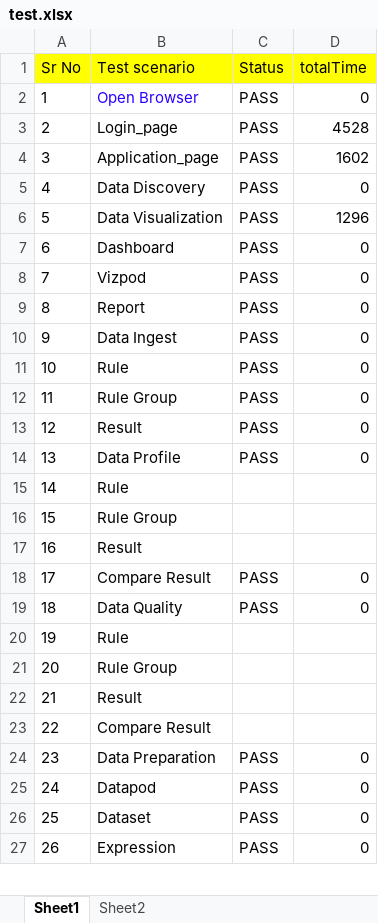
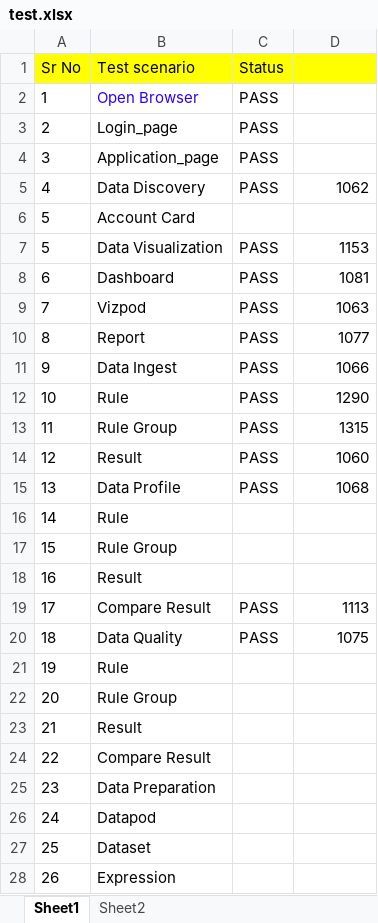
Before and after one commit to vaibhavakatkar/framework-selenium, an Excel workbook: target/classes/test.xlsx, sheet Sheet1, drawn as a sheet; only a part is shown; values as stored, in another font and other column widths than the file's, no borders; addresses are those after the commit; the diff covers the shown part only; the diff names each change by its address in the sheet, - before the commit and + after, or states it on an @@ line.

```diff
--- a/target/classes/test.xlsx (sheet Sheet1)
+++ b/target/classes/test.xlsx (sheet Sheet1)
-D1: totalTime
+D1: (empty)
-D2: 0
+D2: (empty)
-D3: 4528
+D3: (empty)
-D4: 1602
+D4: (empty)
-D5: 0
+D5: 1062
+row 6: 5 | Account Card
-D7: 1296
+D7: 1153
-D8: 0
+D8: 1081
-D9: 0
+D9: 1063
-D10: 0
+D10: 1077
-D11: 0
+D11: 1066
-D12: 0
+D12: 1290
-D13: 0
+D13: 1315
-D14: 0
+D14: 1060
-D15: 0
+D15: 1068
-D19: 0
+D19: 1113
-D20: 0
+D20: 1075
-C25:C28 (Status): PASS
+C25:C28 (Status): (empty)
-D25:D28: 0
+D25:D28: (empty)
```
Also changed, not shown: 30 edited cells elsewhere in this sheet, src/main/resources/test.xlsx, 33 other files.
